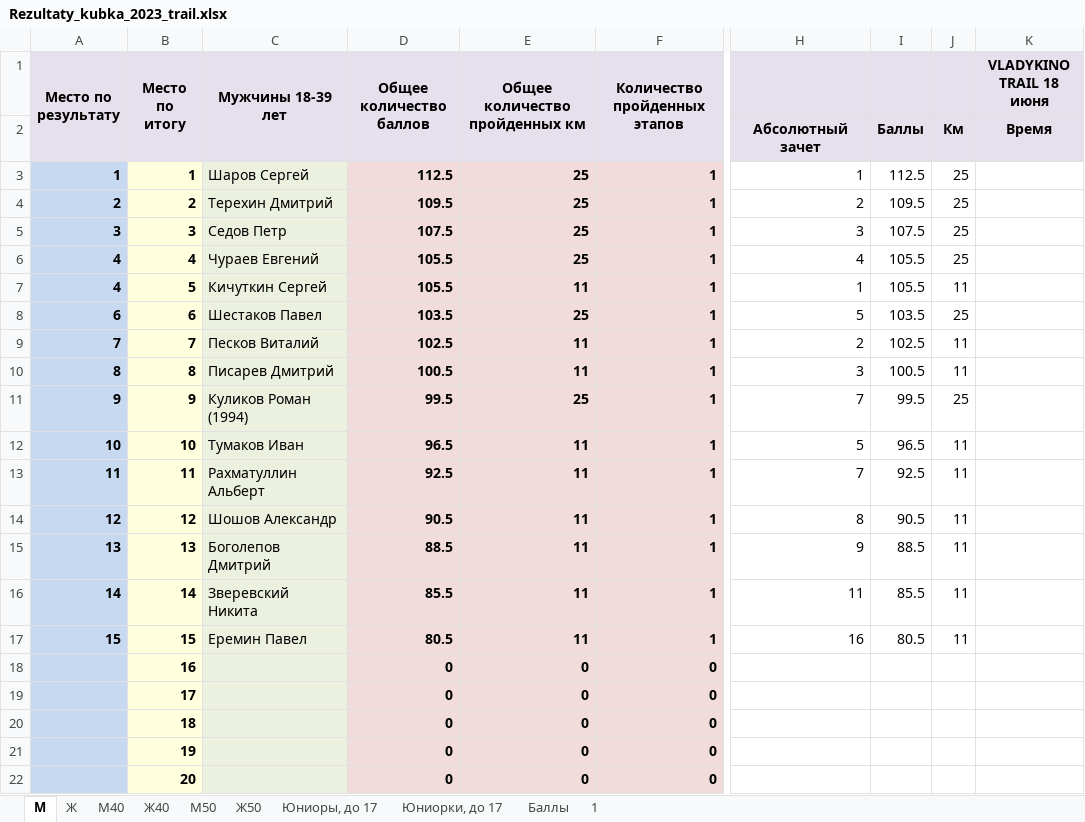
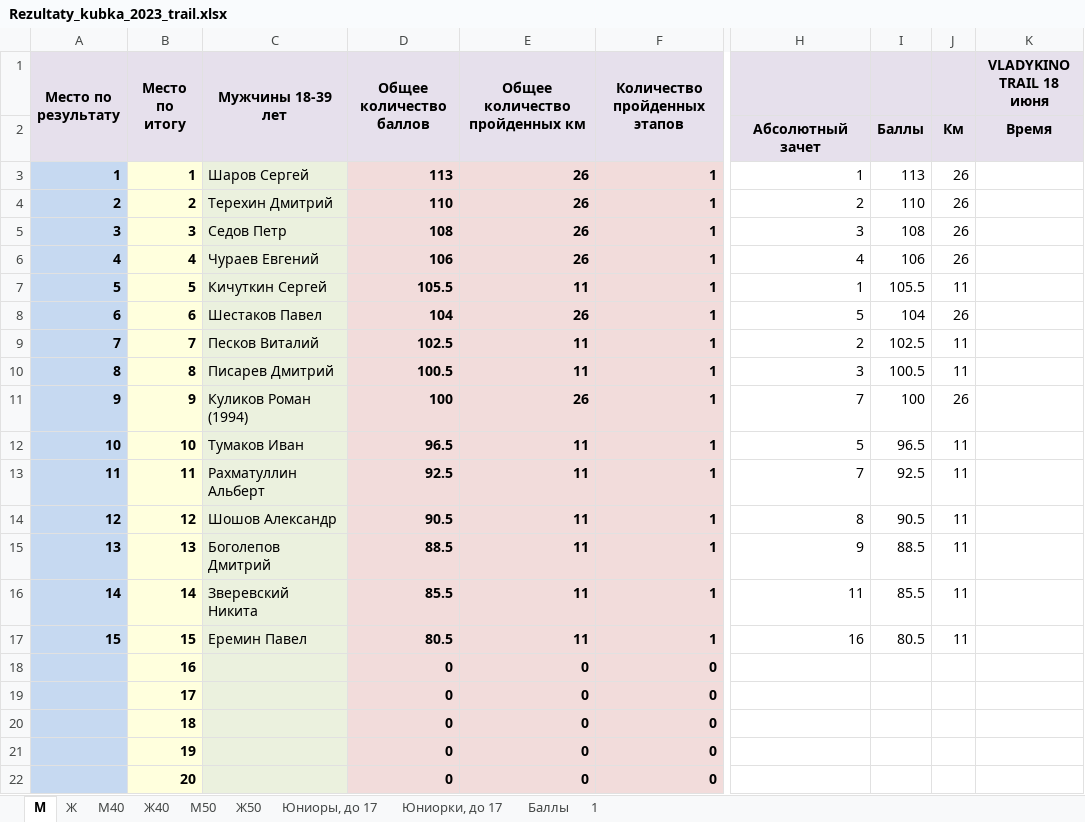
Before and after one commit to o-52/trail, an Excel workbook: 2023/Rezultaty_kubka_2023_trail.xlsx, sheet М, drawn as a sheet; only a part is shown, gaps mark what is left out; values as stored, in another font and other column widths than the file's, no borders; conditional formats not drawn; the diff names each change by its address in the sheet, - before the commit and + after, or states it on an @@ line.

```diff
--- a/2023/Rezultaty_kubka_2023_trail.xlsx (sheet М)
+++ b/2023/Rezultaty_kubka_2023_trail.xlsx (sheet М)
-D3 (Общее количество баллов): 112.5
+D3 (Общее количество баллов): 113
-E3:E6 (Общее количество пройденных км): 25
+E3:E6 (Общее количество пройденных км): 26
-I3: 112.5
+I3: 113
-J3:J6: 25
+J3:J6: 26
-D4 (Общее количество баллов): 109.5
+D4 (Общее количество баллов): 110
-I4: 109.5
+I4: 110
-D5 (Общее количество баллов): 107.5
+D5 (Общее количество баллов): 108
-I5: 107.5
+I5: 108
-D6 (Общее количество баллов): 105.5
+D6 (Общее количество баллов): 106
-I6: 105.5
+I6: 106
-A7 (Место по результату): 4
+A7 (Место по результату): 5
-D8 (Общее количество баллов): 103.5
+D8 (Общее количество баллов): 104
-E8 (Общее количество пройденных км): 25
+E8 (Общее количество пройденных км): 26
-I8: 103.5
+I8: 104
-J8: 25
+J8: 26
-D11 (Общее количество баллов): 99.5
+D11 (Общее количество баллов): 100
-E11 (Общее количество пройденных км): 25
+E11 (Общее количество пройденных км): 26
-I11: 99.5
+I11: 100
-J11: 25
+J11: 26
```
Also changed, not shown: sheet Ж40, sheet 1, sheet М40, sheet М50, sheet Ж.
